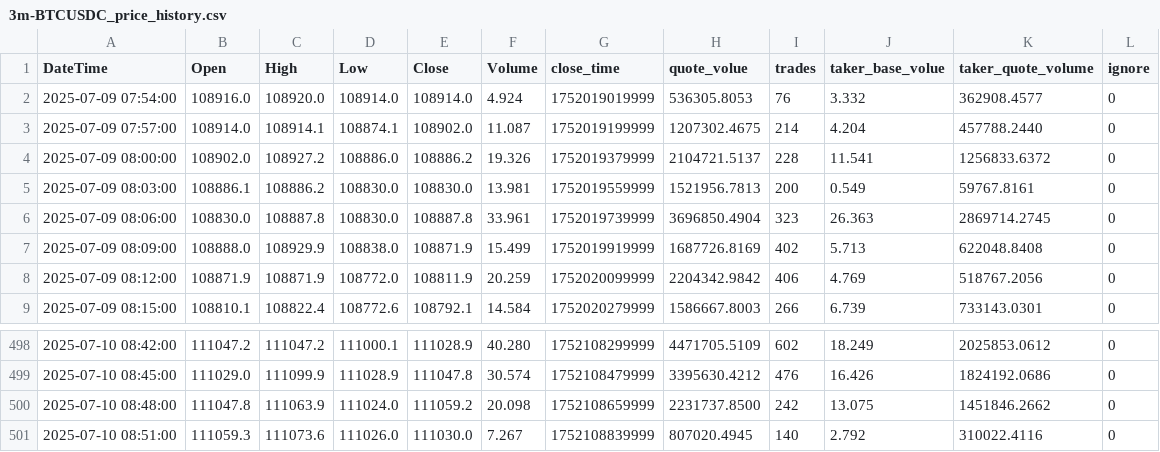
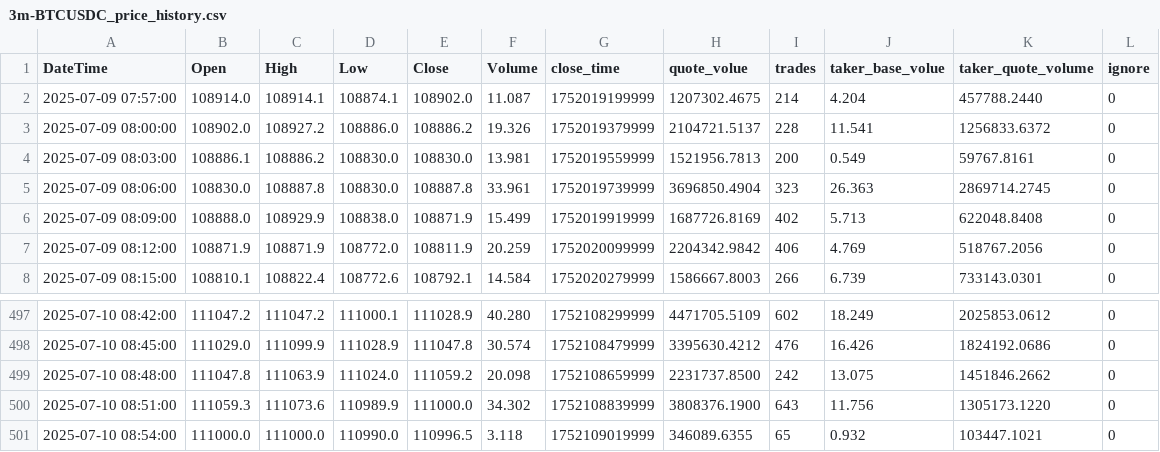
Before and after one commit to SaxonJeremye/hwy, a CSV file: h/3m-BTCUSDC_price_history.csv, drawn as a sheet; only a part is shown, gaps mark what is left out.

Commit message:
update h/3m-BTCUSDC_price_history.csv

```diff
--- a/h/3m-BTCUSDC_price_history.csv
+++ b/h/3m-BTCUSDC_price_history.csv
@@ -1,3 +1,2 @@
 DateTime,Open,High,Low,Close,Volume,close_time,quote_volue,trades,taker_base_volue,taker_quote_volume,ignore
-2025-07-09 07:54:00,108916.0,108920.0,108914.0,108914.0,4.924,1752019019999,536305.8053,76,3.332,362908.4577,0
 2025-07-09 07:57:00,108914.0,108914.1,108874.1,108902.0,11.087,1752019199999,1207302.4675,214,4.204,457788.2440,0
@@ -500,2 +499,3 @@ DateTime,Open,High,Low,Close,Volume,close_time,quote_volue,trades,taker_base_vol
 2025-07-10 08:48:00,111047.8,111063.9,111024.0,111059.2,20.098,1752108659999,2231737.8500,242,13.075,1451846.2662,0
-2025-07-10 08:51:00,111059.3,111073.6,111026.0,111030.0,7.267,1752108839999,807020.4945,140,2.792,310022.4116,0
+2025-07-10 08:51:00,111059.3,111073.6,110989.9,111000.0,34.302,1752108839999,3808376.1900,643,11.756,1305173.1220,0
+2025-07-10 08:54:00,111000.0,111000.0,110990.0,110996.5,3.118,1752109019999,346089.6355,65,0.932,103447.1021,0
```
